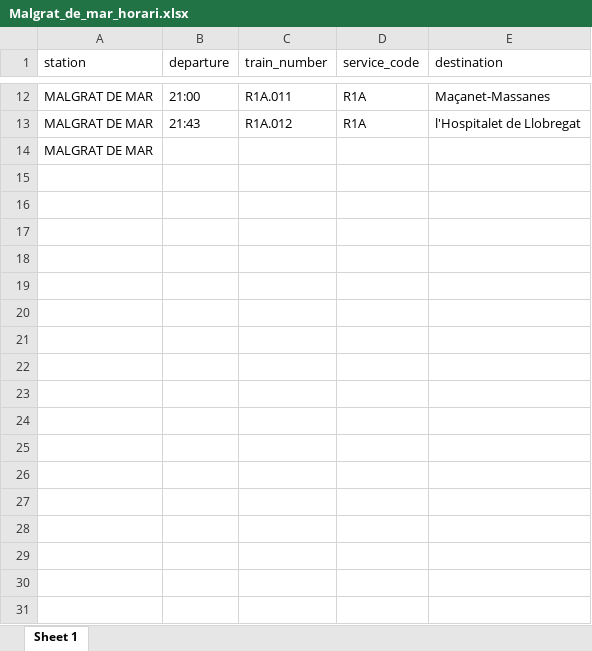
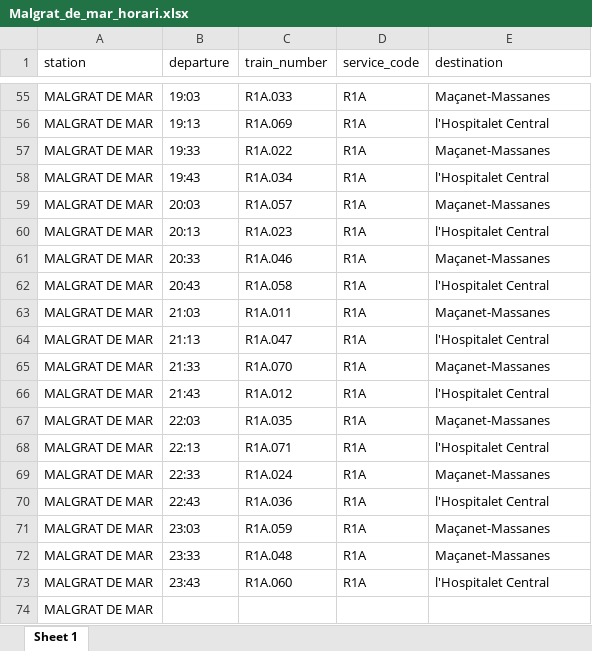
Before and after one commit to mms333/CatRail, an Excel workbook: horaris_generats/Malgrat_de_mar_horari.xlsx, sheet Sheet 1, drawn as a sheet; only a part is shown, gaps mark what is left out; values as stored, in another font and other column widths than the file's, no borders; addresses are those after the commit; the diff covers the shown part only; the diff names each change by its address in the sheet, - before the commit and + after, or states it on an @@ line.

```diff
--- a/horaris_generats/Malgrat_de_mar_horari.xlsx (sheet Sheet 1)
+++ b/horaris_generats/Malgrat_de_mar_horari.xlsx (sheet Sheet 1)
+row 55: MALGRAT DE MAR | 19:03 | R1A.033 | R1A | Maçanet-Massanes
+row 56: MALGRAT DE MAR | 19:13 | R1A.069 | R1A | l'Hospitalet Central
+row 57: MALGRAT DE MAR | 19:33 | R1A.022 | R1A | Maçanet-Massanes
+row 58: MALGRAT DE MAR | 19:43 | R1A.034 | R1A | l'Hospitalet Central
+row 59: MALGRAT DE MAR | 20:03 | R1A.057 | R1A | Maçanet-Massanes
+row 60: MALGRAT DE MAR | 20:13 | R1A.023 | R1A | l'Hospitalet Central
+row 61: MALGRAT DE MAR | 20:33 | R1A.046 | R1A | Maçanet-Massanes
+row 62: MALGRAT DE MAR | 20:43 | R1A.058 | R1A | l'Hospitalet Central
-B63 (departure): 21:00
+B63 (departure): 21:03
+row 64: MALGRAT DE MAR | 21:13 | R1A.047 | R1A | l'Hospitalet Central
+row 65: MALGRAT DE MAR | 21:33 | R1A.070 | R1A | Maçanet-Massanes
-E66 (destination): l'Hospitalet de Llobregat
+E66 (destination): l'Hospitalet Central
+row 67: MALGRAT DE MAR | 22:03 | R1A.035 | R1A | Maçanet-Massanes
+row 68: MALGRAT DE MAR | 22:13 | R1A.071 | R1A | l'Hospitalet Central
+row 69: MALGRAT DE MAR | 22:33 | R1A.024 | R1A | Maçanet-Massanes
+row 70: MALGRAT DE MAR | 22:43 | R1A.036 | R1A | l'Hospitalet Central
+row 71: MALGRAT DE MAR | 23:03 | R1A.059 | R1A | Maçanet-Massanes
+row 72: MALGRAT DE MAR | 23:33 | R1A.048 | R1A | Maçanet-Massanes
+row 73: MALGRAT DE MAR | 23:43 | R1A.060 | R1A | l'Hospitalet Central
```
Also changed, not shown: 43 added rows and 10 edited cells elsewhere in this sheet, dades/1S1.xlsx, 2 other files.
